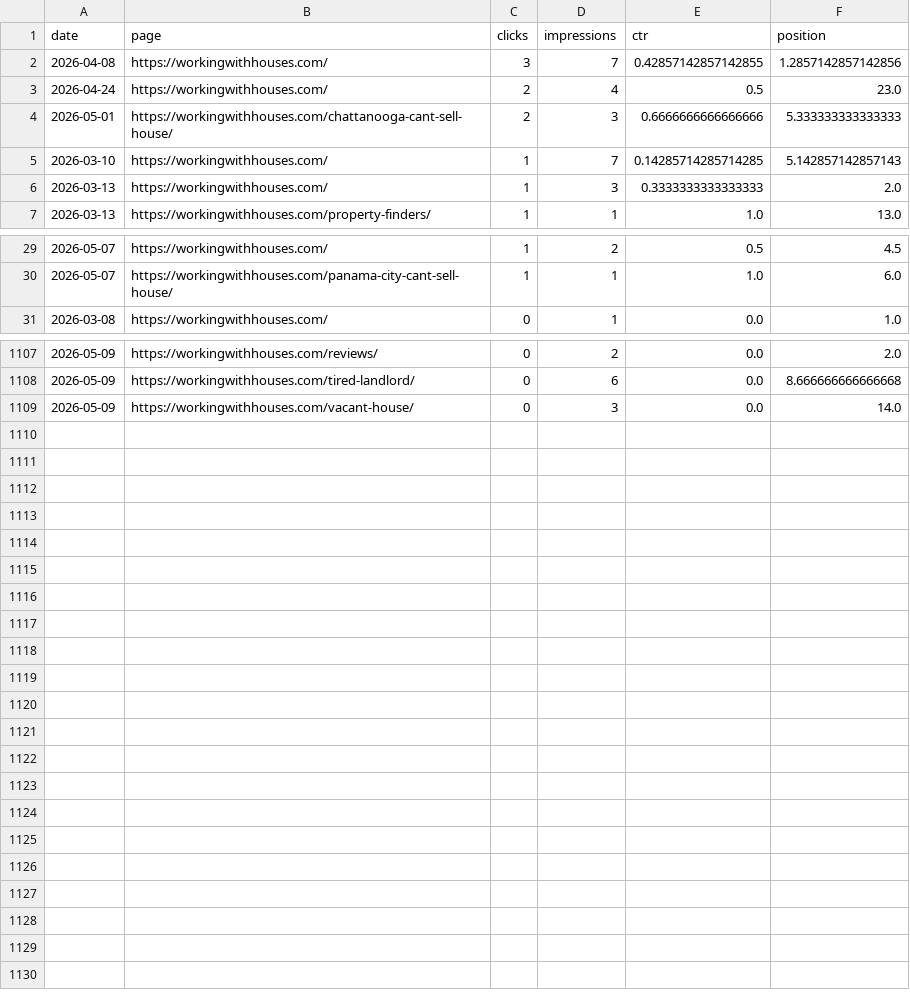
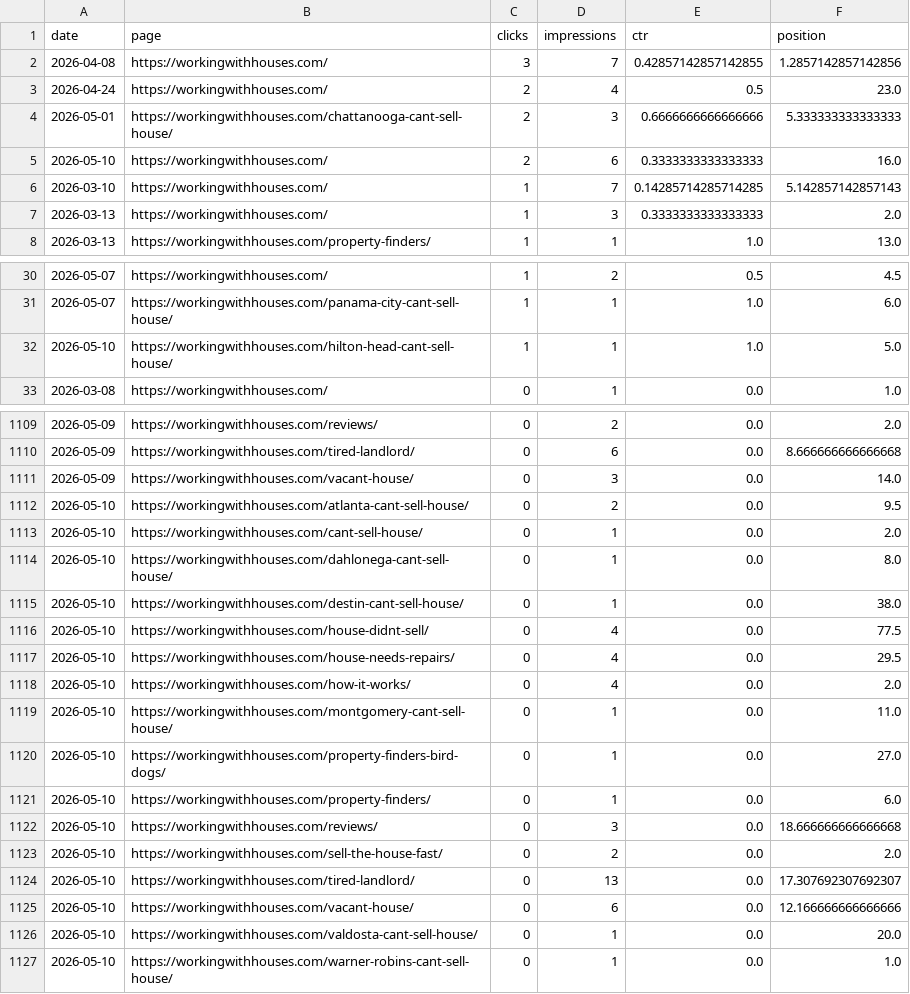
Before and after one commit to figlesias7/GSC-Tracker, a CSV file: data/gsc_daily_data.csv, drawn as a sheet; only a part is shown, gaps mark what is left out.

```diff
--- a/data/gsc_daily_data.csv
+++ b/data/gsc_daily_data.csv
@@ -4,2 +4,3 @@ date,page,clicks,impressions,ctr,position
 2026-05-01,https://workingwithhouses.com/chattanooga-cant-sell-house/,2,3,0.6666666666666666,5.333333333333333
+2026-05-10,https://workingwithhouses.com/,2,6,0.3333333333333333,16.0
 2026-03-10,https://workingwithhouses.com/,1,7,0.14285714285714285,5.142857142857143
@@ -30,2 +31,3 @@ date,page,clicks,impressions,ctr,position
 2026-05-07,https://workingwithhouses.com/panama-city-cant-sell-house/,1,1,1.0,6.0
+2026-05-10,https://workingwithhouses.com/hilton-head-cant-sell-house/,1,1,1.0,5.0
 2026-03-08,https://workingwithhouses.com/,0,1,0.0,1.0
@@ -1109 +1111,17 @@ date,page,clicks,impressions,ctr,position
 2026-05-09,https://workingwithhouses.com/vacant-house/,0,3,0.0,14.0
+2026-05-10,https://workingwithhouses.com/atlanta-cant-sell-house/,0,2,0.0,9.5
+2026-05-10,https://workingwithhouses.com/cant-sell-house/,0,1,0.0,2.0
+2026-05-10,https://workingwithhouses.com/dahlonega-cant-sell-house/,0,1,0.0,8.0
+2026-05-10,https://workingwithhouses.com/destin-cant-sell-house/,0,1,0.0,38.0
+2026-05-10,https://workingwithhouses.com/house-didnt-sell/,0,4,0.0,77.5
+2026-05-10,https://workingwithhouses.com/house-needs-repairs/,0,4,0.0,29.5
+2026-05-10,https://workingwithhouses.com/how-it-works/,0,4,0.0,2.0
+2026-05-10,https://workingwithhouses.com/montgomery-cant-sell-house/,0,1,0.0,11.0
+2026-05-10,https://workingwithhouses.com/property-finders-bird-dogs/,0,1,0.0,27.0
+2026-05-10,https://workingwithhouses.com/property-finders/,0,1,0.0,6.0
+2026-05-10,https://workingwithhouses.com/reviews/,0,3,0.0,18.666666666666668
+2026-05-10,https://workingwithhouses.com/sell-the-house-fast/,0,2,0.0,2.0
+2026-05-10,https://workingwithhouses.com/tired-landlord/,0,13,0.0,17.307692307692307
+2026-05-10,https://workingwithhouses.com/vacant-house/,0,6,0.0,12.166666666666666
+2026-05-10,https://workingwithhouses.com/valdosta-cant-sell-house/,0,1,0.0,20.0
+2026-05-10,https://workingwithhouses.com/warner-robins-cant-sell-house/,0,1,0.0,1.0
```
Also changed, not shown: 1 other file.
